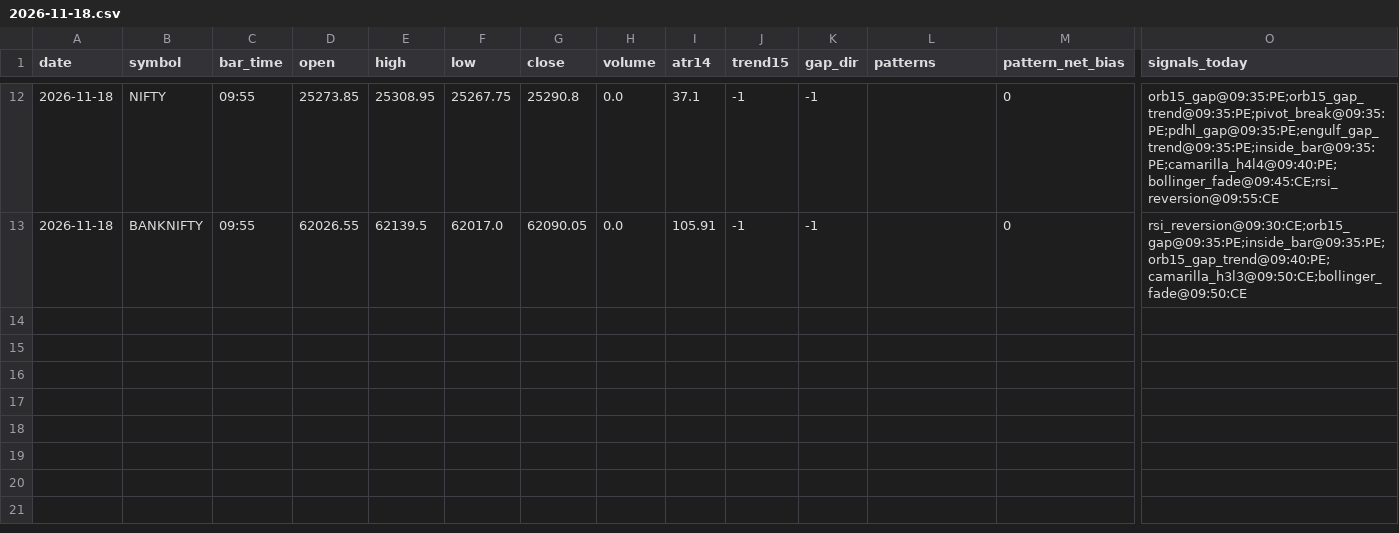
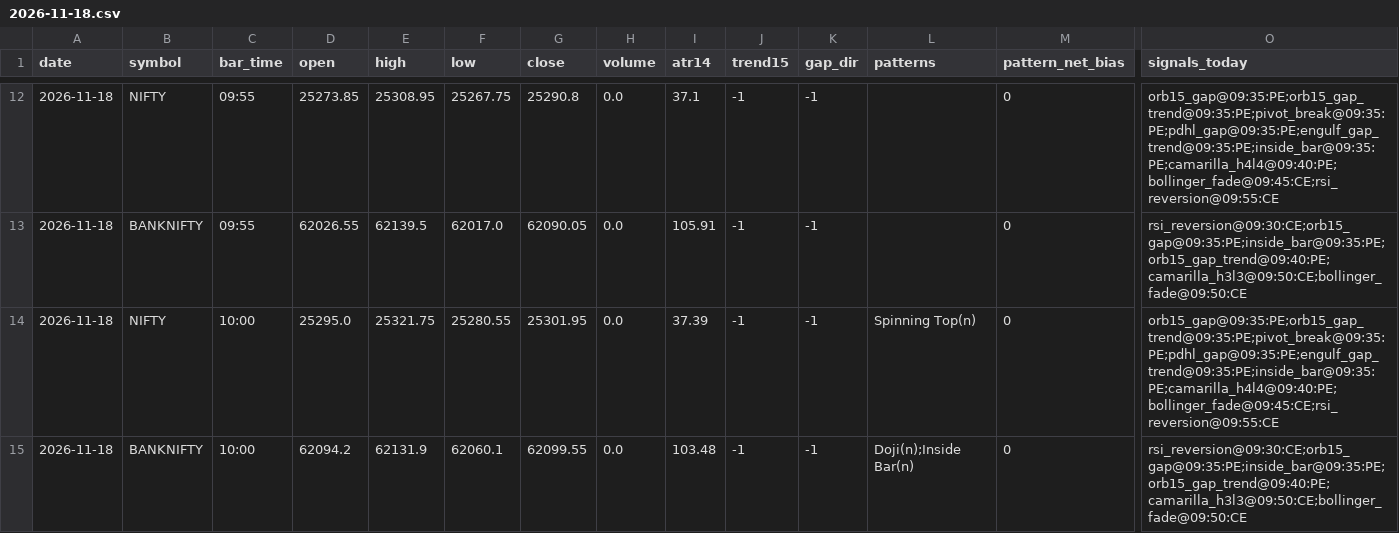
Before and after one commit to kothasanketh93-afk/options-alert-scanner, a CSV file: ledger/pattern_tape/2026-11-18.csv, drawn as a sheet; only a part is shown, gaps mark what is left out; rows hold the shown columns only; the diff names each change by its address in the sheet, - before the commit and + after, or states it on an @@ line.

```diff
--- a/ledger/pattern_tape/2026-11-18.csv
+++ b/ledger/pattern_tape/2026-11-18.csv
+row 14: 2026-11-18 | NIFTY | 10:00 | 25295.0 | 25321.75 | 25280.55 | 25301.95 | 0.0 | 37.39 | -1 | -1 | Spinning Top(n) | 0 | orb15_gap@09:35:PE;orb15_gap_trend@09:35:PE;pivot_break@09:35:PE;pdhl_gap@09:35:PE;engulf_gap_trend@09:35:PE;inside_bar@09:35:PE;camarilla_h4l4@09:40:PE;bollinger_fade@09:45:CE;rsi_reversion@09:55:CE
+row 15: 2026-11-18 | BANKNIFTY | 10:00 | 62094.2 | 62131.9 | 62060.1 | 62099.55 | 0.0 | 103.48 | -1 | -1 | Doji(n);Inside Bar(n) | 0 | rsi_reversion@09:30:CE;orb15_gap@09:35:PE;inside_bar@09:35:PE;orb15_gap_trend@09:40:PE;camarilla_h3l3@09:50:CE;bollinger_fade@09:50:CE
```
Also changed, not shown: ledger/outcomes.csv, 3 other files.
